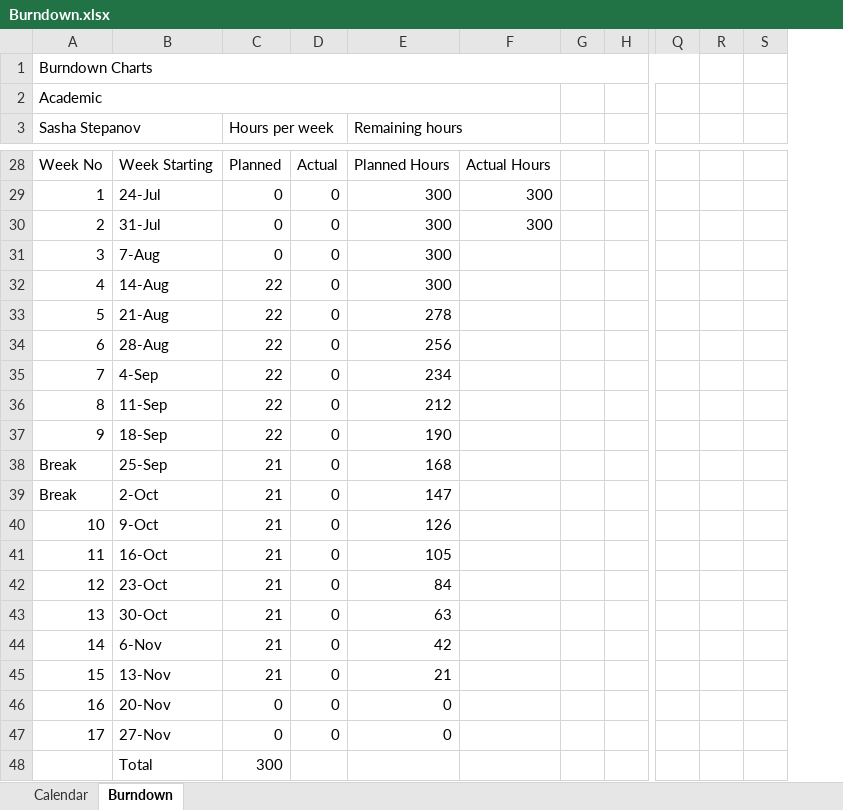
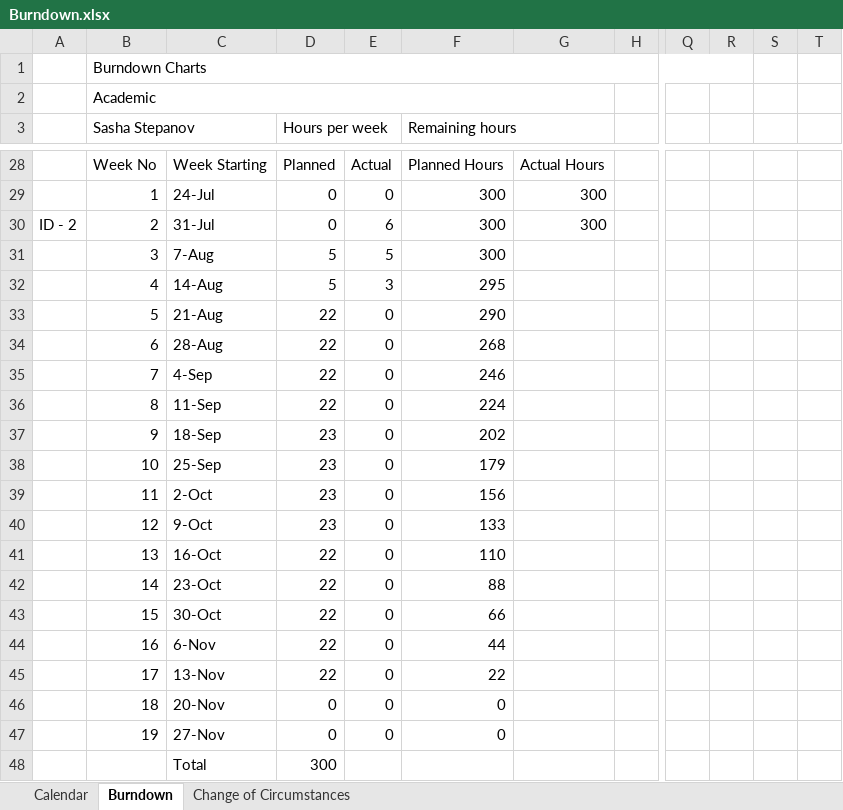
Before and after one commit to Stepania/Project-SVS, an Excel workbook: Burndown.xlsx, sheet Burndown, drawn as a sheet; only a part is shown, gaps mark what is left out; values as stored, in another font and other column widths than the file's, no cell formats; charts and pictures not drawn; removed rows and columns are numbered as before the commit, all else as after; rows hold the shown columns only; the diff covers the shown part only; the diff names each change by its address in the sheet, - before the commit and + after, or states it on an @@ line.

```diff
--- a/Burndown.xlsx (sheet Burndown)
+++ b/Burndown.xlsx (sheet Burndown)
+sheet tab: Change of Circumstances
+column A, row 30: ID - 2
-column G, empty
-column R, empty
+column R, empty
+column S, empty
-E30: 0
+E30: 6
-D31 (Hours per week): 0
+D31 (Hours per week): 5
-E31: 0
+E31: 5
-D32 (Hours per week): 22
+D32 (Hours per week): 5
-E32: 0
+E32: 3
-F32 (Remaining hours): 300
+F32 (Remaining hours): 295
-F33 (Remaining hours): 278
+F33 (Remaining hours): 290
-F34 (Remaining hours): 256
+F34 (Remaining hours): 268
-F35 (Remaining hours): 234
+F35 (Remaining hours): 246
-F36 (Remaining hours): 212
+F36 (Remaining hours): 224
-D37 (Hours per week): 22
+D37 (Hours per week): 23
-F37 (Remaining hours): 190
+F37 (Remaining hours): 202
-row 38: Break | 25-Sep | 21 | 0 | 168
-row 39: Break | 2-Oct | 21 | 0 | 147
-C38: 9-Oct
+C38: 25-Sep
-D38:D40 (Hours per week): 21
+D38:D40 (Hours per week): 23
-F38 (Remaining hours): 126
+F38 (Remaining hours): 179
-C39: 16-Oct
+C39: 2-Oct
-F39 (Remaining hours): 105
+F39 (Remaining hours): 156
-C40: 23-Oct
+C40: 9-Oct
-F40 (Remaining hours): 84
+F40 (Remaining hours): 133
-C41: 30-Oct
+C41: 16-Oct
-D41:D43 (Hours per week): 21
+D41:D43 (Hours per week): 22
-F41 (Remaining hours): 63
+F41 (Remaining hours): 110
-C42: 6-Nov
+C42: 23-Oct
-F42 (Remaining hours): 42
+F42 (Remaining hours): 88
-C43: 13-Nov
+C43: 30-Oct
-F43 (Remaining hours): 21
+F43 (Remaining hours): 66
+row 44:  | 16 | 6-Nov | 22 | 0 | 44
+row 45:  | 17 | 13-Nov | 22 | 0 | 22
-B46 (Sasha Stepanov): 16
+B46 (Sasha Stepanov): 18
-B47 (Sasha Stepanov): 17
+B47 (Sasha Stepanov): 19
```
Also changed, not shown: 31 edited cells elsewhere in this sheet, sheet Calendar, cell formats, formulas that keep their value, charts or pictures, TimeLine.xlsx, 4 other files.
